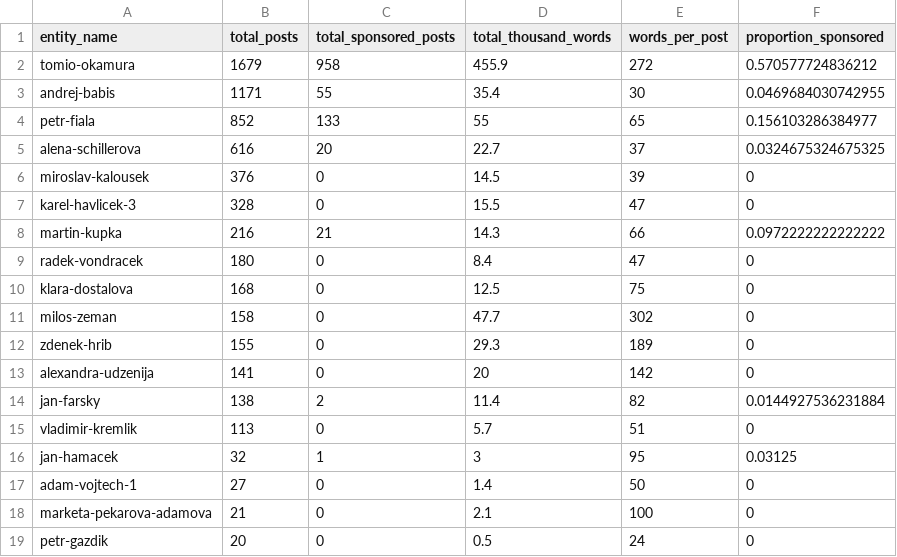
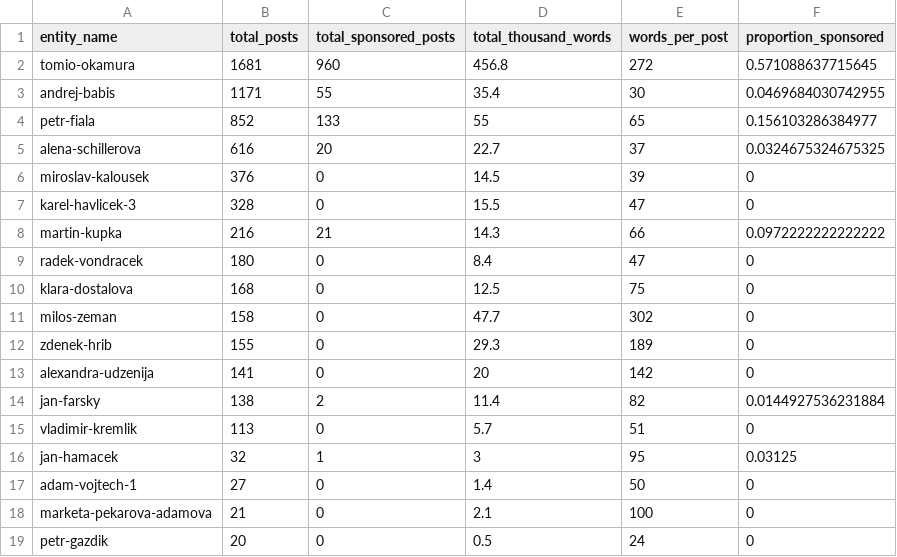
Before and after one commit to opop999/election_monitoring_social_media_communication, a CSV file: data/summary_tables/total_summary_fb.csv, drawn as a sheet.

```diff
--- a/data/summary_tables/total_summary_fb.csv
+++ b/data/summary_tables/total_summary_fb.csv
@@ -1,3 +1,3 @@
 entity_name,total_posts,total_sponsored_posts,total_thousand_words,words_per_post,proportion_sponsored
-tomio-okamura,1679,958,455.9,272,0.570577724836212
+tomio-okamura,1681,960,456.8,272,0.571088637715645
 andrej-babis,1171,55,35.4,30,0.0469684030742955
```
Also changed, not shown: data/summary_tables/time_summary_fb.csv, data/summary_tables/time_summary_tw.csv, 32 other files.
